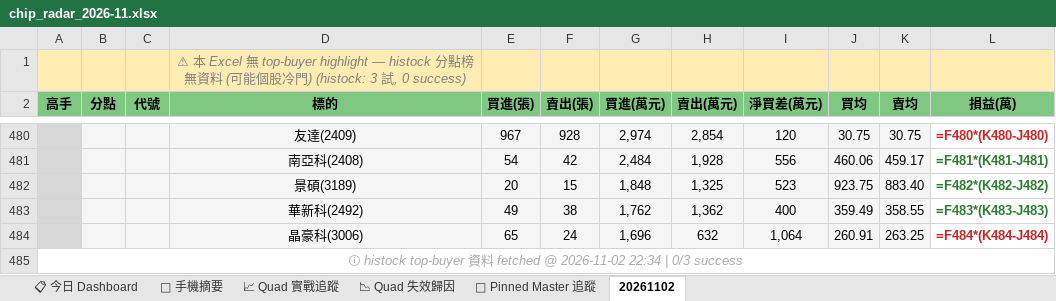
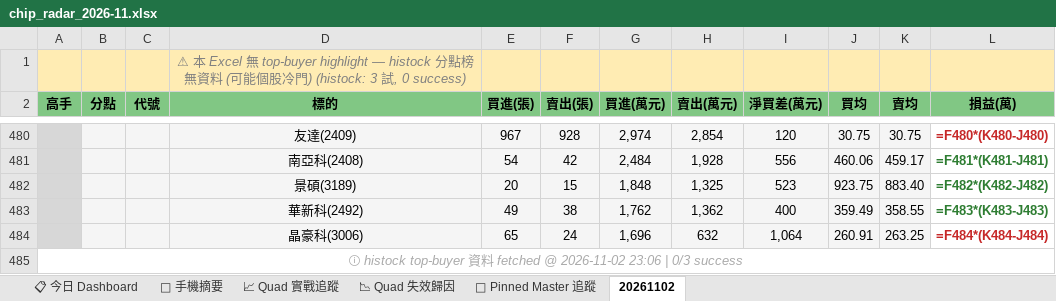
Before and after one commit to EdwardYY1224/CHIP_RADAR_TW, an Excel workbook: data/reports/chip_radar_2026-11.xlsx, sheet 20261102, drawn as a sheet; only a part is shown, gaps mark what is left out; values as stored, in another font and other column widths than the file's, no borders; formulas without a stored value are shown as written; the diff names each change by its address in the sheet, - before the commit and + after, or states it on an @@ line.

```diff
--- a/data/reports/chip_radar_2026-11.xlsx (sheet 20261102)
+++ b/data/reports/chip_radar_2026-11.xlsx (sheet 20261102)
-A485 (高手): …@ 2026-11-02 22:34 | 0/3…
+A485 (高手): …@ 2026-11-02 23:06 | 0/3…
```
Also changed, not shown: data/reports/latest.xlsx, 19 other files.
